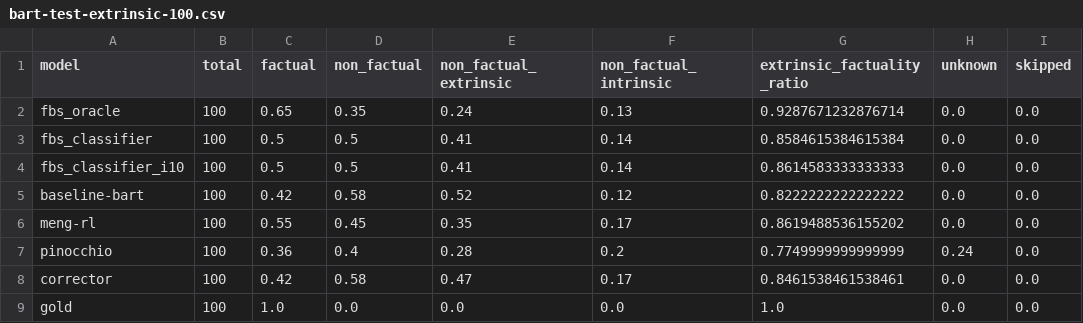
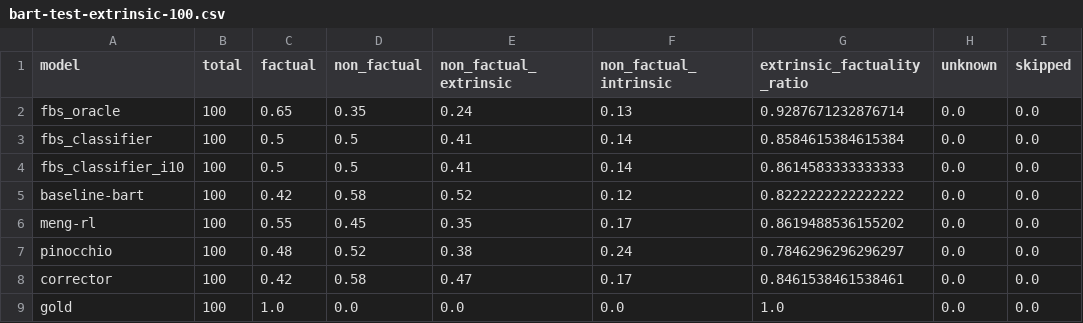
Before and after one commit to danton-nlp/GEF, a CSV file: results/evaluation/bart-test-extrinsic-100.csv, drawn as a sheet; only a part is shown; the diff names each change by its address in the sheet, - before the commit and + after, or states it on an @@ line.

```diff
--- a/results/evaluation/bart-test-extrinsic-100.csv
+++ b/results/evaluation/bart-test-extrinsic-100.csv
-C7 (factual): 0.36
+C7 (factual): 0.48
-D7 (non_factual): 0.4
+D7 (non_factual): 0.52
-E7 (non_factual_extrinsic): 0.28
+E7 (non_factual_extrinsic): 0.38
-F7 (non_factual_intrinsic): 0.2
+F7 (non_factual_intrinsic): 0.24
-G7 (extrinsic_factuality_ratio): 0.7749999999999999
+G7 (extrinsic_factuality_ratio): 0.7846296296296297
-H7 (unknown): 0.24
+H7 (unknown): 0.0
```
Also changed, not shown: 3 other files.
